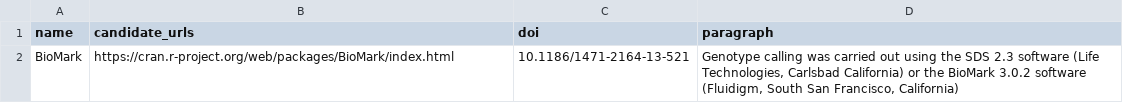
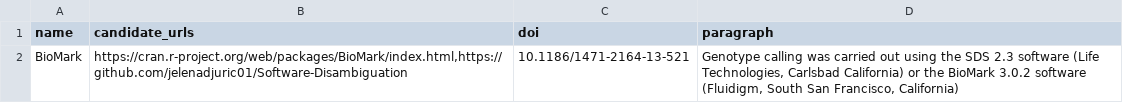
Before and after one commit to jelenadjuric01/Software-Disambiguation, a CSV file: input.csv, drawn as a sheet.

```diff
--- a/input.csv
+++ b/input.csv
@@ -1,2 +1,2 @@
 name,candidate_urls,doi,paragraph
-BioMark,https://cran.r-project.org/web/packages/BioMark/index.html,10.1186/1471-2164-13-521,"Genotype calling was carried out using the SDS 2.3 software (Life Technologies, Carlsbad California) or the BioMark 3.0.2 software (Fluidigm, South San Francisco, California)"
+BioMark,"https://cran.r-project.org/web/packages/BioMark/index.html,https://github.com/jelenadjuric01/Software-Disambiguation",10.1186/1471-2164-13-521,"Genotype calling was carried out using the SDS 2.3 software (Life Technologies, Carlsbad California) or the BioMark 3.0.2 software (Fluidigm, South San Francisco, California)"
```
Also changed, not shown: 6 other files.
